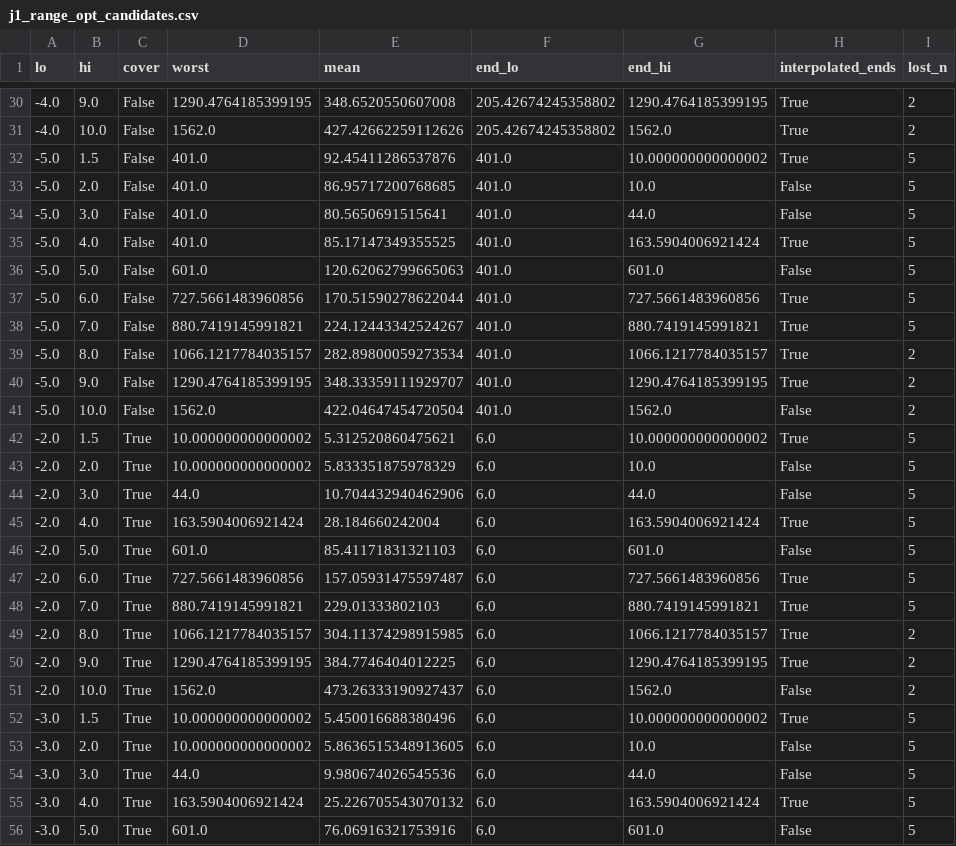
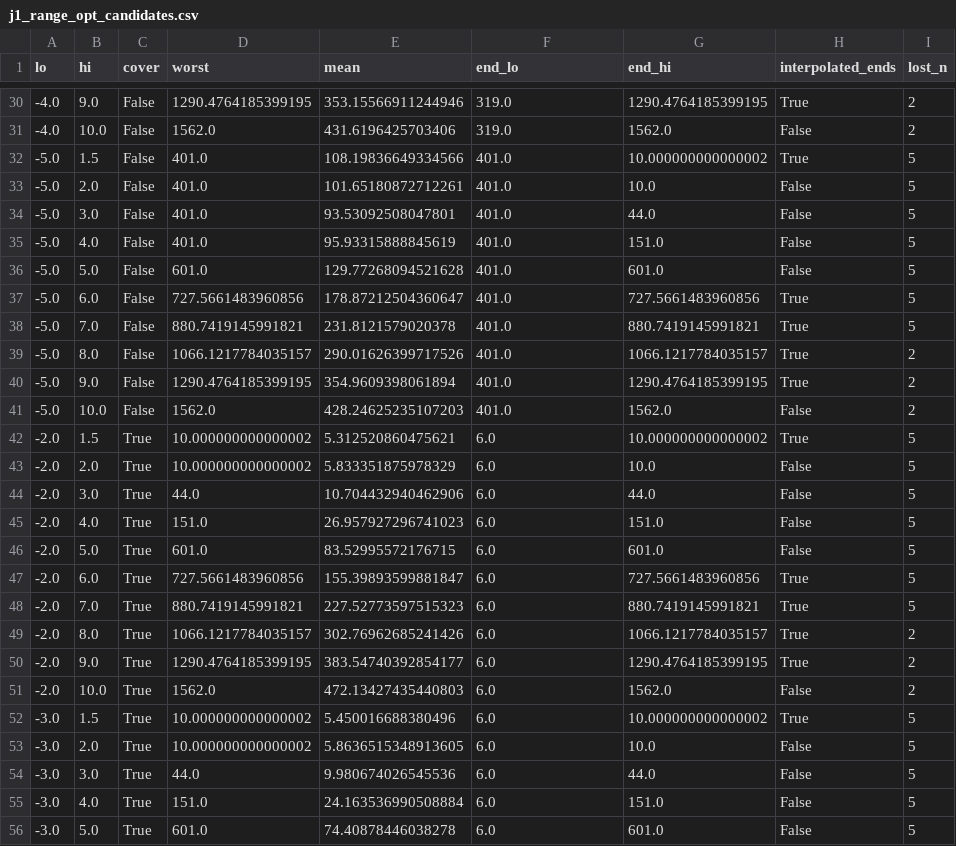
Before and after one commit to hattoir/serpens, a CSV file: simulation/results/j1_range_opt_candidates.csv, drawn as a sheet; only a part is shown, gaps mark what is left out; the diff covers the shown part only; the diff names each change by its address in the sheet, - before the commit and + after, or states it on an @@ line.

```diff
--- a/simulation/results/j1_range_opt_candidates.csv
+++ b/simulation/results/j1_range_opt_candidates.csv
-E30 (mean): 348.6520550607008
+E30 (mean): 353.15566911244946
-F30:F31 (end_lo): 205.42674245358802
+F30:F31 (end_lo): 319.0
-E31 (mean): 427.42662259112626
+E31 (mean): 431.6196425703406
-H31 (interpolated_ends): True
+H31 (interpolated_ends): False
-E32 (mean): 92.45411286537876
+E32 (mean): 108.19836649334566
-E33 (mean): 86.95717200768685
+E33 (mean): 101.65180872712261
-E34 (mean): 80.5650691515641
+E34 (mean): 93.53092508047801
-E35 (mean): 85.17147349355525
+E35 (mean): 95.93315888845619
-G35 (end_hi): 163.5904006921424
+G35 (end_hi): 151.0
-H35 (interpolated_ends): True
+H35 (interpolated_ends): False
-E36 (mean): 120.62062799665063
+E36 (mean): 129.77268094521628
-E37 (mean): 170.51590278622044
+E37 (mean): 178.87212504360647
-E38 (mean): 224.12443342524267
+E38 (mean): 231.8121579020378
-E39 (mean): 282.89800059273534
+E39 (mean): 290.01626399717526
-E40 (mean): 348.33359111929707
+E40 (mean): 354.9609398061894
-E41 (mean): 422.04647454720504
+E41 (mean): 428.24625235107203
-D45 (worst): 163.5904006921424
+D45 (worst): 151.0
-E45 (mean): 28.184660242004
+E45 (mean): 26.957927296741023
-G45 (end_hi): 163.5904006921424
+G45 (end_hi): 151.0
-H45 (interpolated_ends): True
+H45 (interpolated_ends): False
-E46 (mean): 85.41171831321103
+E46 (mean): 83.52995572176715
-E47 (mean): 157.05931475597487
+E47 (mean): 155.39893599881847
-E48 (mean): 229.01333802103
+E48 (mean): 227.52773597515323
-E49 (mean): 304.11374298915985
+E49 (mean): 302.76962685241426
-E50 (mean): 384.7746404012225
+E50 (mean): 383.54740392854177
-E51 (mean): 473.26333190927437
+E51 (mean): 472.13427435440803
-D55 (worst): 163.5904006921424
+D55 (worst): 151.0
-E55 (mean): 25.226705543070132
+E55 (mean): 24.163536990508884
-G55 (end_hi): 163.5904006921424
+G55 (end_hi): 151.0
-H55 (interpolated_ends): True
+H55 (interpolated_ends): False
-E56 (mean): 76.06916321753916
+E56 (mean): 74.40878446038278
```
Also changed, not shown: 92 edited cells elsewhere in this file, simulation/results/j1_range_opt_stopper_sweep.csv, 13 other files.
